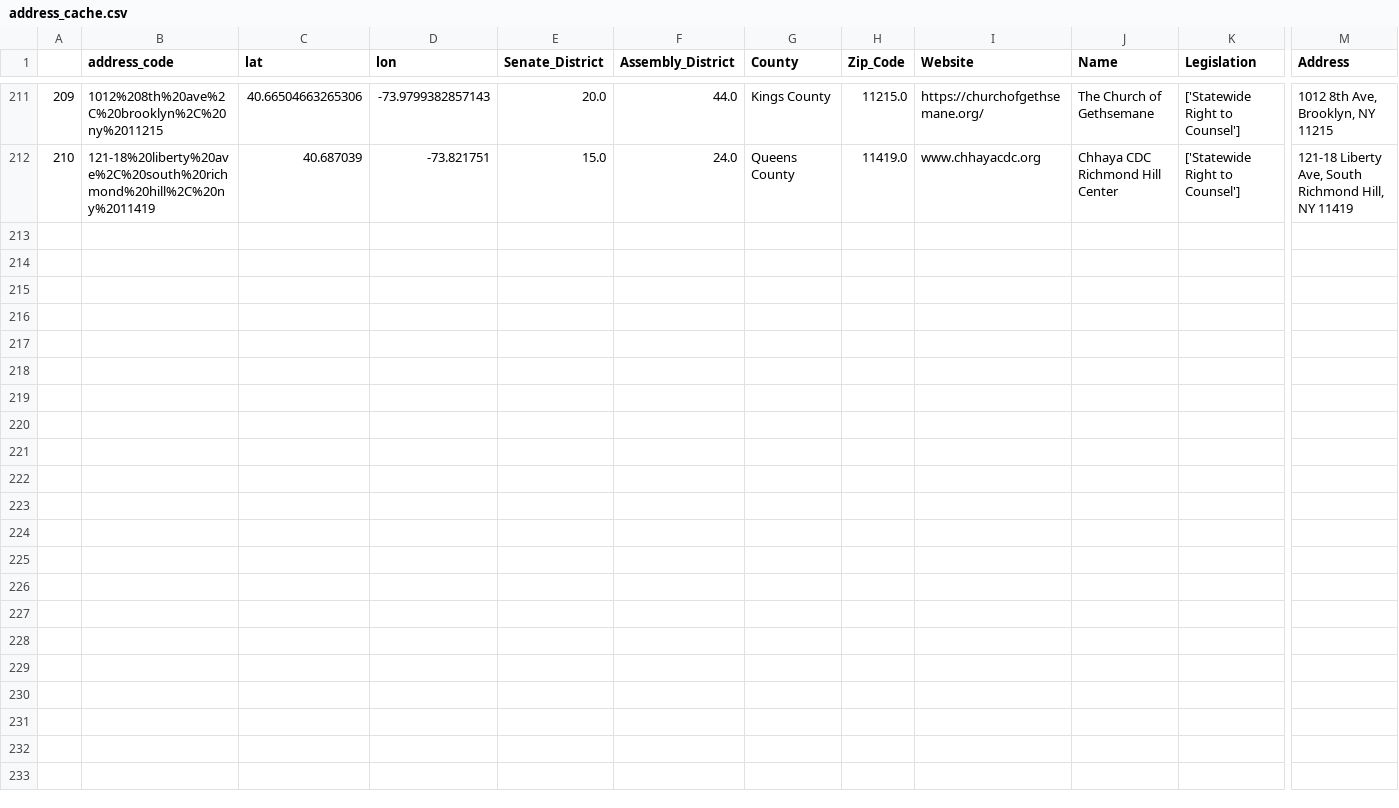
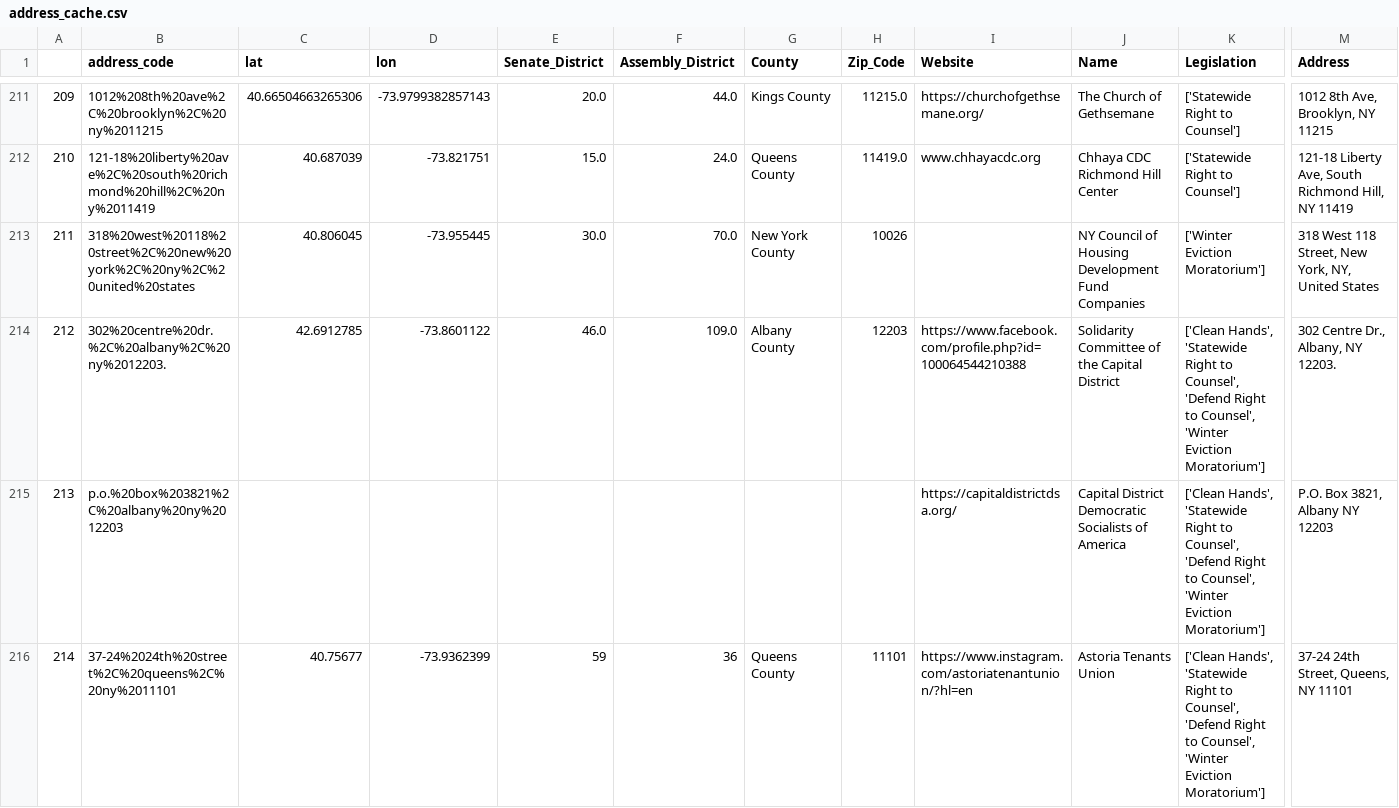
Before and after one commit to BetaNYC/nys-rtc, a CSV file: public/address_cache.csv, drawn as a sheet; only a part is shown, gaps mark what is left out; rows hold the shown columns only; the diff covers the shown part only; the diff names each change by its address in the sheet, - before the commit and + after, or states it on an @@ line.

Commit message:
Update RTC member files

```diff
--- a/public/address_cache.csv
+++ b/public/address_cache.csv
+row 213: 211 | 318%20west%20118%20street%2C%20new%20york%2C%20ny%2C%20united%20states | 40.806045 | -73.955445 | 30.0 | 70.0 | New York County | 10026 |  | NY Council of Housing Development Fund Companies | ['Winter Eviction Moratorium'] | 318 West 118 Street, New York, NY, United States
+row 214: 212 | 302%20centre%20dr.%2C%20albany%2C%20ny%2012203. | 42.6912785 | -73.8601122 | 46.0 | 109.0 | Albany County | 12203 | https://www.facebook.com/profile.php?id=100064544210388 | Solidarity Committee of the Capital District | ['Clean Hands', 'Statewide Right to Counsel', 'Defend Right to Counsel', 'Winter Eviction Moratorium'] | 302 Centre Dr., Albany, NY 12203.
+row 215: 213 | p.o.%20box%203821%2C%20albany%20ny%2012203 |  |  |  |  |  |  | https://capitaldistrictdsa.org/ | Capital District Democratic Socialists of America | ['Clean Hands', 'Statewide Right to Counsel', 'Defend Right to Counsel', 'Winter Eviction Moratorium'] | P.O. Box 3821, Albany NY 12203
+row 216: 214 | 37-24%2024th%20street%2C%20queens%2C%20ny%2011101 | 40.75677 | -73.9362399 | 59 | 36 | Queens County | 11101 | https://www.instagram.com/astoriatenantunion/?hl=en | Astoria Tenants Union | ['Clean Hands', 'Statewide Right to Counsel', 'Defend Right to Counsel', 'Winter Eviction Moratorium'] | 37-24 24th Street, Queens, NY 11101
```
Also changed, not shown: 12 added rows elsewhere in this file, public/nongeocoded_members.csv, 2 other files.
